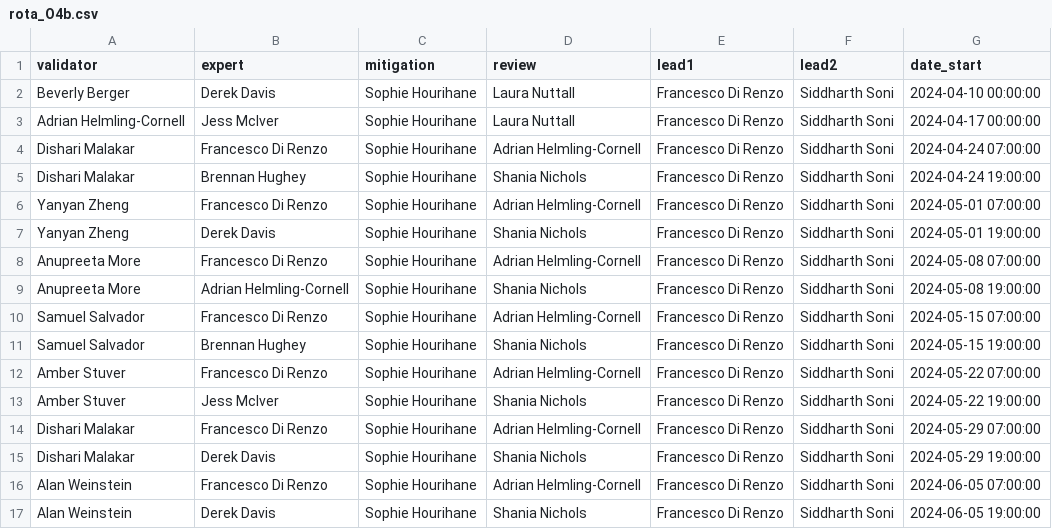
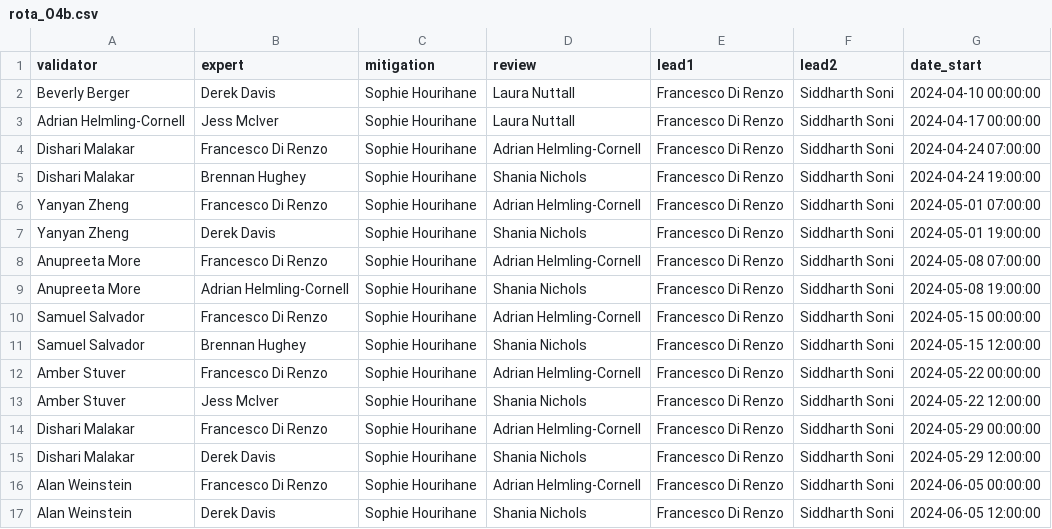
Before and after one commit to siddharth101/event_validation, a CSV file: data/rota_O4b.csv, drawn as a sheet.

Commit message:
Fixed handoff time to Pacific

```diff
--- a/data/rota_O4b.csv
+++ b/data/rota_O4b.csv
@@ -9,9 +9,9 @@ Anupreeta More,Francesco Di Renzo,Sophie Hourihane,Adrian Helmling-Cornell,Franc
 Anupreeta More,Adrian Helmling-Cornell,Sophie Hourihane,Shania Nichols,Francesco Di Renzo,Siddharth Soni,2024-05-08 19:00:00
-Samuel Salvador,Francesco Di Renzo,Sophie Hourihane,Adrian Helmling-Cornell,Francesco Di Renzo,Siddharth Soni,2024-05-15 07:00:00
-Samuel Salvador,Brennan Hughey,Sophie Hourihane,Shania Nichols,Francesco Di Renzo,Siddharth Soni,2024-05-15 19:00:00
-Amber Stuver,Francesco Di Renzo,Sophie Hourihane,Adrian Helmling-Cornell,Francesco Di Renzo,Siddharth Soni,2024-05-22 07:00:00
-Amber Stuver,Jess McIver,Sophie Hourihane,Shania Nichols,Francesco Di Renzo,Siddharth Soni,2024-05-22 19:00:00
-Dishari Malakar,Francesco Di Renzo,Sophie Hourihane,Adrian Helmling-Cornell,Francesco Di Renzo,Siddharth Soni,2024-05-29 07:00:00
-Dishari Malakar,Derek Davis,Sophie Hourihane,Shania Nichols,Francesco Di Renzo,Siddharth Soni,2024-05-29 19:00:00
-Alan Weinstein,Francesco Di Renzo,Sophie Hourihane,Adrian Helmling-Cornell,Francesco Di Renzo,Siddharth Soni,2024-06-05 07:00:00
-Alan Weinstein,Derek Davis,Sophie Hourihane,Shania Nichols,Francesco Di Renzo,Siddharth Soni,2024-06-05 19:00:00
+Samuel Salvador,Francesco Di Renzo,Sophie Hourihane,Adrian Helmling-Cornell,Francesco Di Renzo,Siddharth Soni,2024-05-15 00:00:00
+Samuel Salvador,Brennan Hughey,Sophie Hourihane,Shania Nichols,Francesco Di Renzo,Siddharth Soni,2024-05-15 12:00:00
+Amber Stuver,Francesco Di Renzo,Sophie Hourihane,Adrian Helmling-Cornell,Francesco Di Renzo,Siddharth Soni,2024-05-22 00:00:00
+Amber Stuver,Jess McIver,Sophie Hourihane,Shania Nichols,Francesco Di Renzo,Siddharth Soni,2024-05-22 12:00:00
+Dishari Malakar,Francesco Di Renzo,Sophie Hourihane,Adrian Helmling-Cornell,Francesco Di Renzo,Siddharth Soni,2024-05-29 00:00:00
+Dishari Malakar,Derek Davis,Sophie Hourihane,Shania Nichols,Francesco Di Renzo,Siddharth Soni,2024-05-29 12:00:00
+Alan Weinstein,Francesco Di Renzo,Sophie Hourihane,Adrian Helmling-Cornell,Francesco Di Renzo,Siddharth Soni,2024-06-05 00:00:00
+Alan Weinstein,Derek Davis,Sophie Hourihane,Shania Nichols,Francesco Di Renzo,Siddharth Soni,2024-06-05 12:00:00
```
